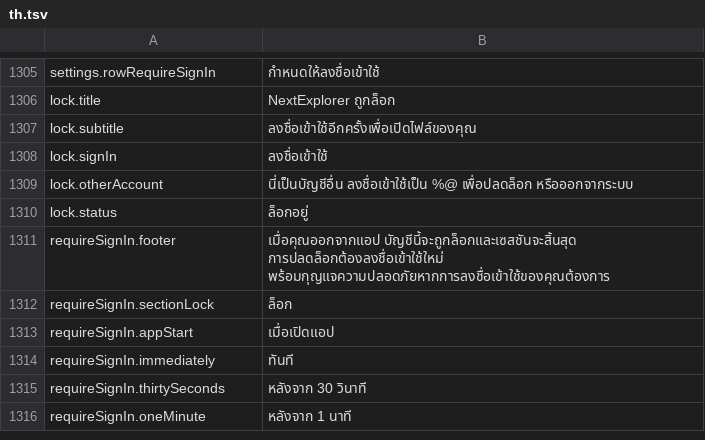
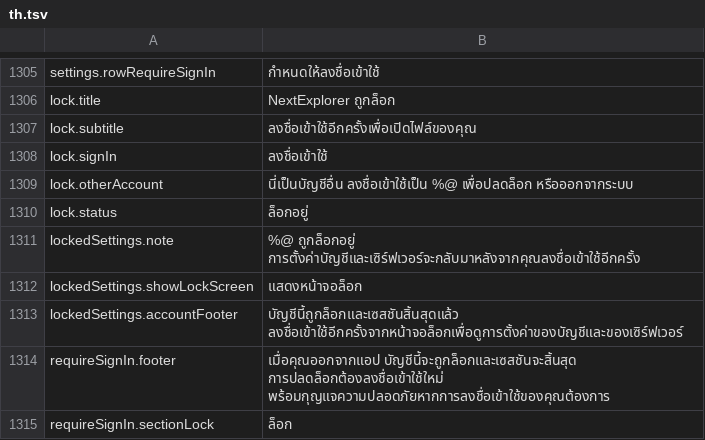
Before and after one commit to PhillipMaizza/NextExplorer-iOS, a TSV file: Packages/Localization/translations/th.tsv, drawn as a sheet; only a part is shown, gaps mark what is left out; the shorter side is filled out with more unchanged rows; the diff names each change by its address in the sheet, - before the commit and + after, or states it on an @@ line.

Commit message:
NXTIOS-0197: Settings follows sign in, lock and sign out
The Settings window showed nothing while the account was locked or nobody was
signed in, and once open it kept showing a session that had ended: it tried
to close itself and watched an account id that is empty both when locked and
when signed out, so it missed the change. It now follows the app's state the
way the main window does, live:

- Signed in: the full settings.
- Locked: the locked account first, with its Lock and Keep Offline Files
  values, Show Lock Screen and Sign Out, then General with a note about the
  lock, then Info. It opens on General.
- Signed out: General and Info.

General shows only Appearance and Language while locked or signed out. Default
Sort and the display switches are reset at sign out, and Show Hidden Files is
a server preference, so none of them belong to this Mac on their own.

The Settings frame, the sidebar selection pill and the value row are shared
pieces now, and the window title no longer shows above the panes.

```diff
--- a/Packages/Localization/translations/th.tsv
+++ b/Packages/Localization/translations/th.tsv
+row 1311: lockedSettings.note | %@ ถูกล็อกอยู่ การตั้งค่าบัญชีและเซิร์ฟเวอร์จะกลับมาหลังจากคุณลงชื่อเข้าใช้อีกครั้ง
+row 1312: lockedSettings.showLockScreen | แสดงหน้าจอล็อก
+row 1313: lockedSettings.accountFooter | บัญชีนี้ถูกล็อกและเซสชันสิ้นสุดแล้ว ลงชื่อเข้าใช้อีกครั้งจากหน้าจอล็อกเพื่อดูการตั้งค่าของบัญชีและของเซิร์ฟเวอร์
```
Also changed, not shown: Packages/Localization/translations/el.tsv, Packages/Localization/translations/hi.tsv, 38 other files.
